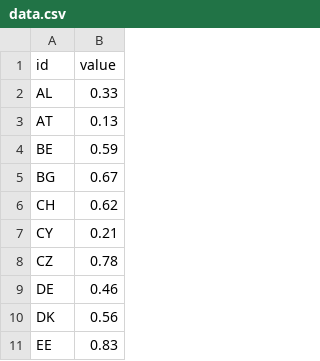
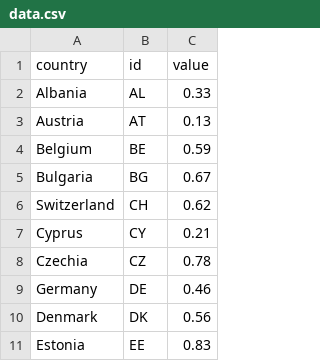
Before and after one commit to EuranetPlus/map-europe, a CSV file: static/data/thematic/data.csv, drawn as a sheet; only a part is shown; the diff names each change by its address in the sheet, - before the commit and + after, or states it on an @@ line.

Commit message:
Update data.csv

```diff
--- a/static/data/thematic/data.csv
+++ b/static/data/thematic/data.csv
+column A (country), rows 2-11: Albania | Austria | Belgium | Bulgaria | Switzerland | Cyprus | Czechia | Germany | Denmark | Estonia
```
